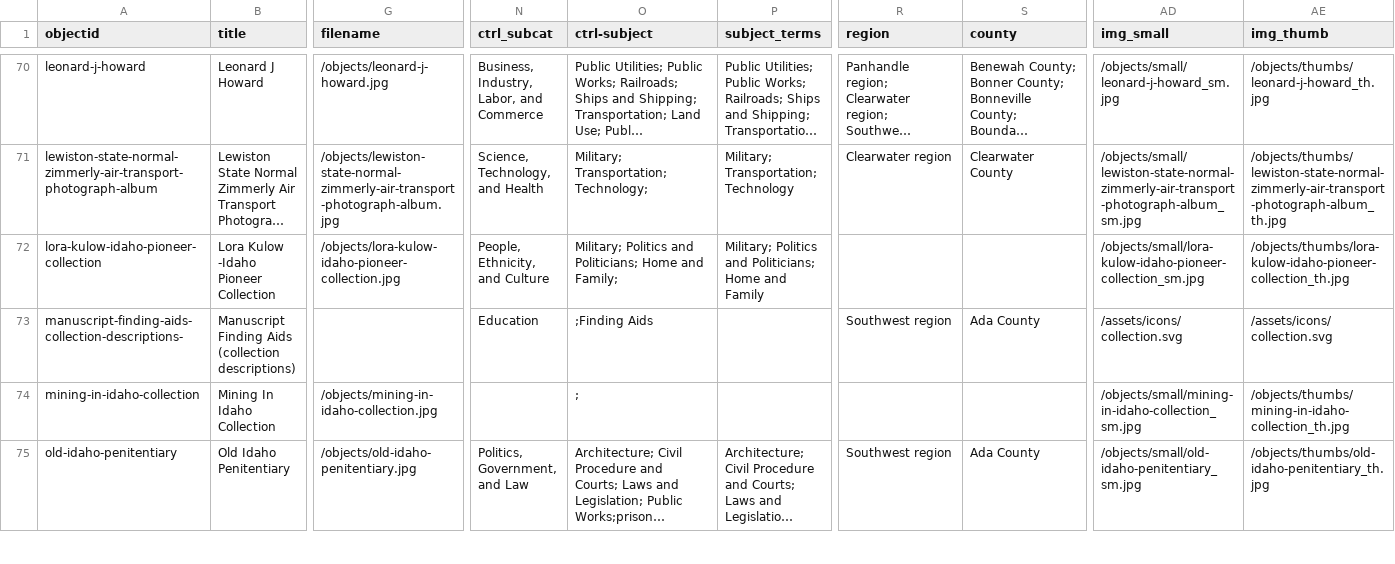
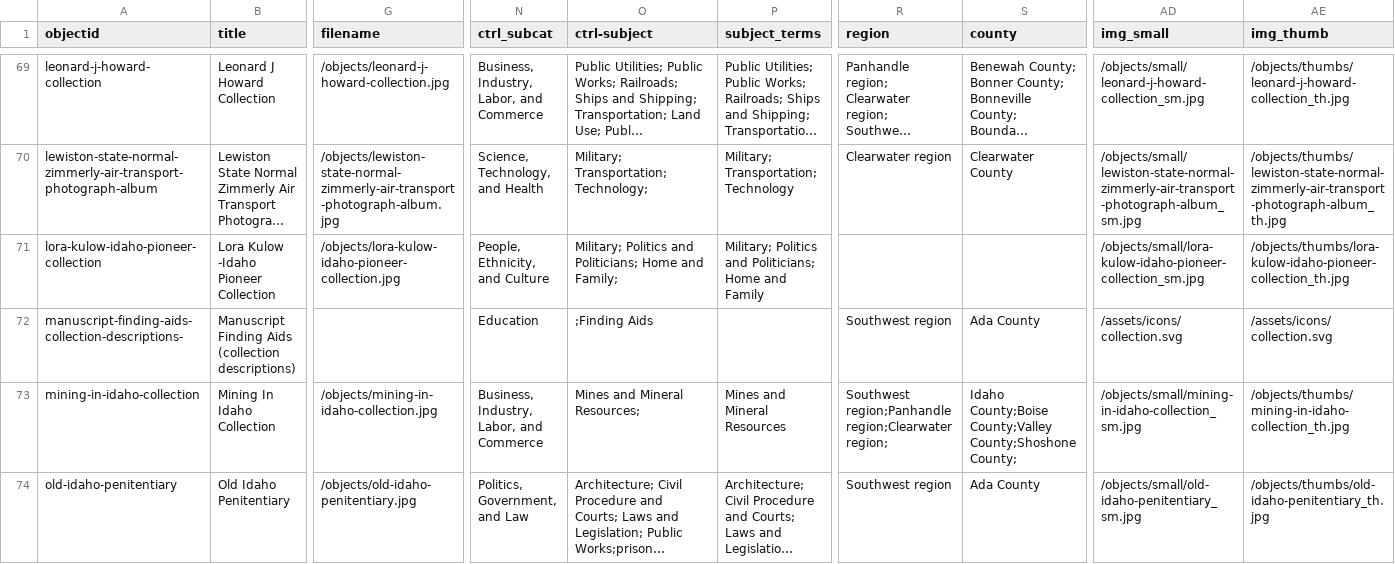
Before and after one commit to uidaholib/dloi-csv, a CSV file: _data/dloi.csv, drawn as a sheet; only a part is shown, gaps mark what is left out; long unchanged cells end in …; addresses are those after the commit; the diff covers the shown part only; the diff names each change by its address in the sheet, - before the commit and + after, or states it on an @@ line.

```diff
--- a/_data/dloi.csv
+++ b/_data/dloi.csv
-A69 (objectid): leonard-j-howard
+A69 (objectid): leonard-j-howard-collection
-B69 (title): Leonard J Howard
+B69 (title): Leonard J Howard Collection
-G69 (filename): /objects/leonard-j-howard.jpg
+G69 (filename): /objects/leonard-j-howard-collection.jpg
-AD69 (img_small): /objects/small/leonard-j-howard_sm.jpg
+AD69 (img_small): /objects/small/leonard-j-howard-collection_sm.jpg
-AE69 (img_thumb): /objects/thumbs/leonard-j-howard_th.jpg
+AE69 (img_thumb): /objects/thumbs/leonard-j-howard-collection_th.jpg
-N73 (ctrl_subcat): (empty)
+N73 (ctrl_subcat): Business, Industry, Labor, and Commerce
-O73 (ctrl-subject): ;
+O73 (ctrl-subject): Mines and Mineral Resources;
-P73 (subject_terms): (empty)
+P73 (subject_terms): Mines and Mineral Resources
-R73 (region): (empty)
+R73 (region): Southwest region;Panhandle region;Clearwater region;
-S73 (county): (empty)
+S73 (county): Idaho County;Boise County;Valley County;Shoshone County;
```
Also changed, not shown: 1 removed row and 137 edited cells elsewhere in this file, 6 other files.
